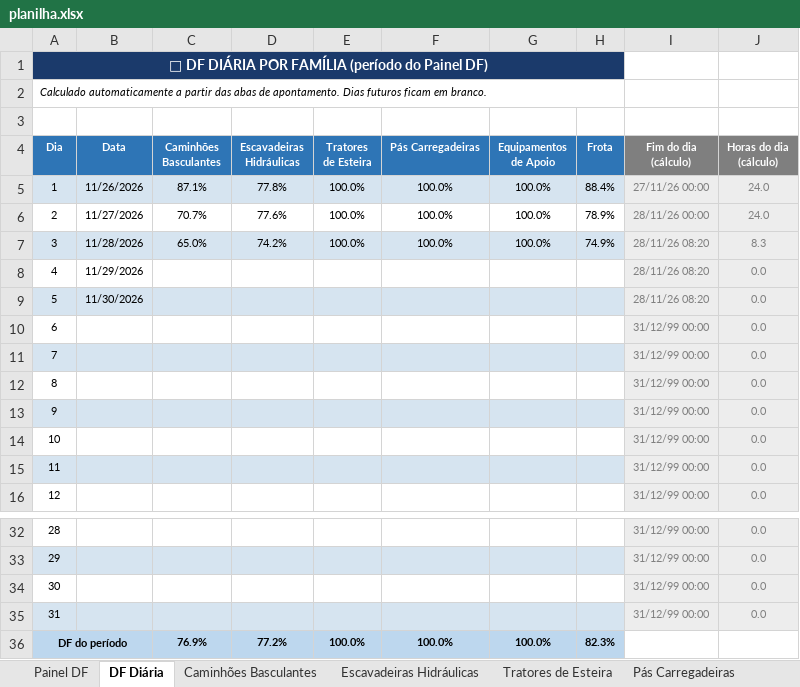
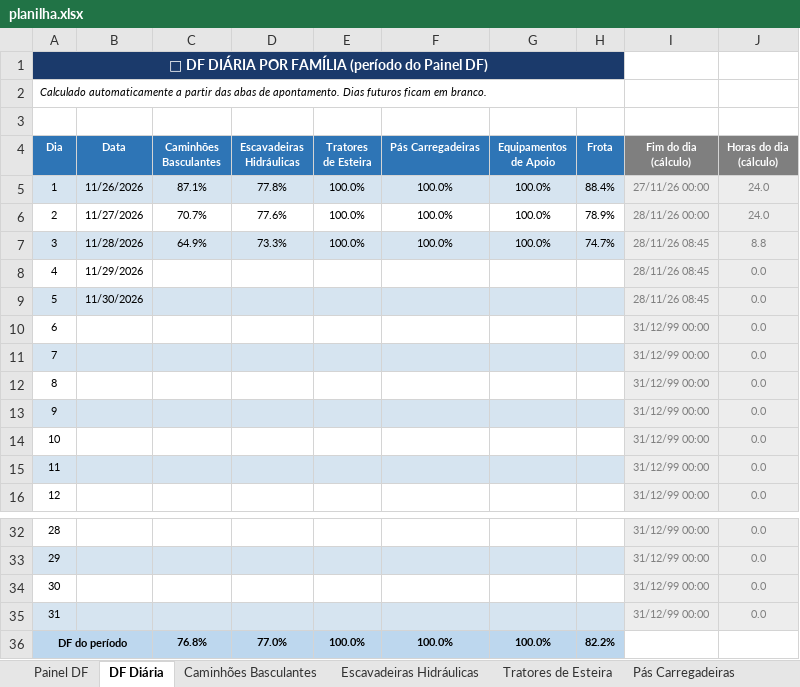
Before and after one commit to Plenz-code/BI-MANUTENCAO, an Excel workbook: planilha.xlsx, sheet DF Diária, drawn as a sheet; only a part is shown, gaps mark what is left out; values as stored, in another font and other column widths than the file's, no borders; conditional formats not drawn; the diff names each change by its address in the sheet, - before the commit and + after, or states it on an @@ line.

```diff
--- a/planilha.xlsx (sheet DF Diária)
+++ b/planilha.xlsx (sheet DF Diária)
-C7 (Caminhões Basculantes): 65.0%
+C7 (Caminhões Basculantes): 64.9%
-D7 (Escavadeiras Hidráulicas): 74.2%
+D7 (Escavadeiras Hidráulicas): 73.3%
-H7 (Frota): 74.9%
+H7 (Frota): 74.7%
-I7:I9 (Fim do dia (cálculo)): 28/11/26 08:20
+I7:I9 (Fim do dia (cálculo)): 28/11/26 08:45
-J7 (Horas do dia (cálculo)): 8.3
+J7 (Horas do dia (cálculo)): 8.8
-C36 (Caminhões Basculantes): 76.9%
+C36 (Caminhões Basculantes): 76.8%
-D36 (Escavadeiras Hidráulicas): 77.2%
+D36 (Escavadeiras Hidráulicas): 77.0%
-H36 (Frota): 82.3%
+H36 (Frota): 82.2%
```
Also changed, not shown: sheet Painel DF, sheet Caminhões Basculantes, sheet Escavadeiras Hidráulicas, charts or pictures.
